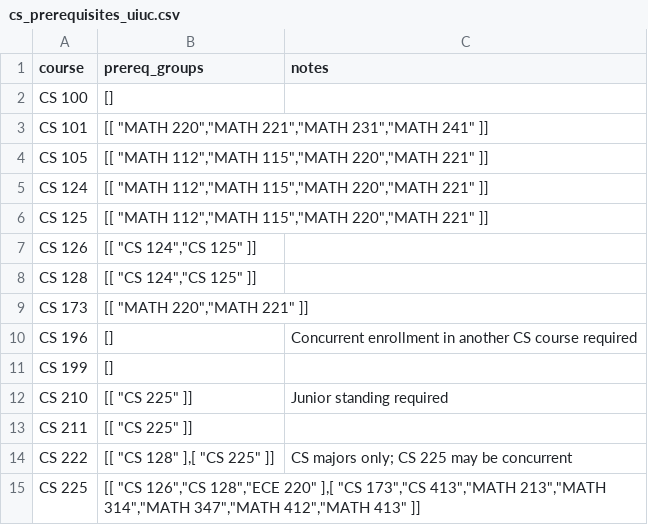
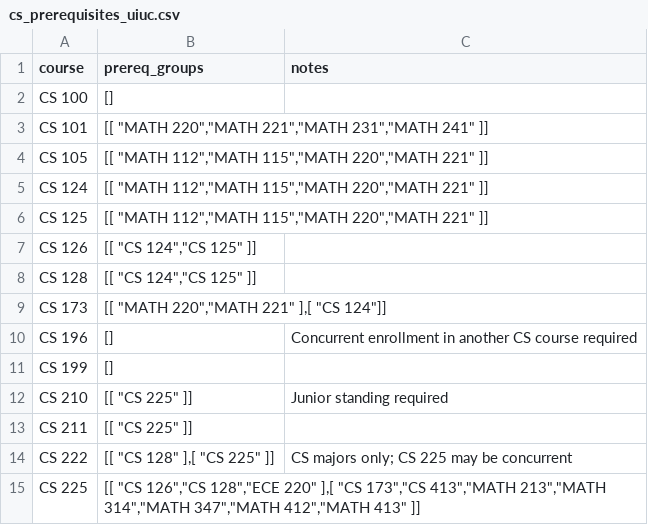
Before and after one commit to sahanaashetty/hackillinois26, a CSV file: cs_prerequisites_uiuc.csv, drawn as a sheet; only a part is shown.

Commit message:
fixed prereqs

```diff
--- a/cs_prerequisites_uiuc.csv
+++ b/cs_prerequisites_uiuc.csv
@@ -8,3 +8,3 @@ CS 126,"[[ ""CS 124"",""CS 125"" ]]", ""
 CS 128,"[[ ""CS 124"",""CS 125"" ]]", ""
-CS 173,"[[ ""MATH 220"",""MATH 221"" ]]", ""
+CS 173,"[[ ""MATH 220"",""MATH 221"" ],[ ""CS 124""]]", ""
 CS 196,[], "Concurrent enrollment in another CS course required"
```
Also changed, not shown: 1 other file.
